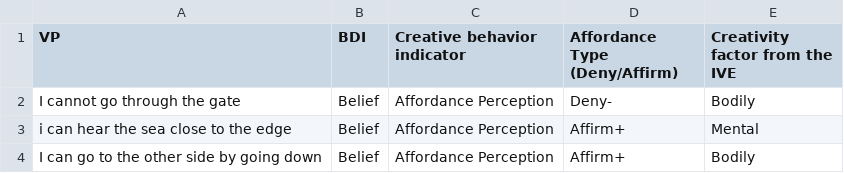
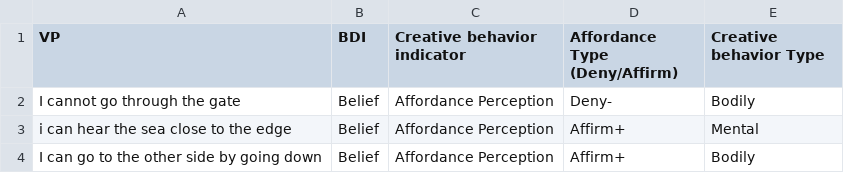
Before and after one commit to weamnuman-source/DaibaPark_CreativeBehaviorEvents, a CSV file: IVE Specialized.csv, drawn as a sheet; only a part is shown; the diff names each change by its address in the sheet, - before the commit and + after, or states it on an @@ line.

Commit message:
Update IVE Specialized.csv

```diff
--- a/IVE Specialized.csv
+++ b/IVE Specialized.csv
-E1: Creativity factor from the IVE
+E1: Creative behavior Type
```
